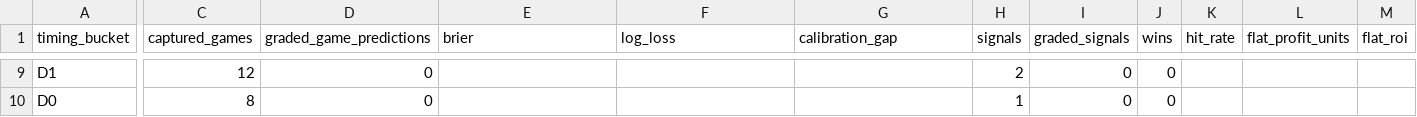
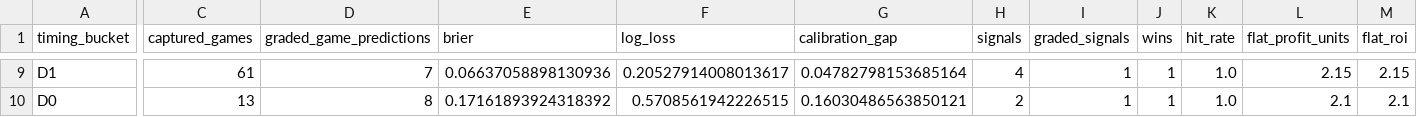
Before and after one commit to drhyphy/ncaa-football-daily-board, a CSV file: model/reports/timing_by_horizon.csv, drawn as a sheet; only a part is shown, gaps mark what is left out; the diff covers the shown part only; the diff names each change by its address in the sheet, - before the commit and + after, or states it on an @@ line.

```diff
--- a/model/reports/timing_by_horizon.csv
+++ b/model/reports/timing_by_horizon.csv
-C9 (captured_games): 12
+C9 (captured_games): 61
-D9 (graded_game_predictions): 0
+D9 (graded_game_predictions): 7
-E9 (brier): (empty)
+E9 (brier): 0.06637058898130936
-F9 (log_loss): (empty)
+F9 (log_loss): 0.20527914008013617
-G9 (calibration_gap): (empty)
+G9 (calibration_gap): 0.04782798153685164
-H9 (signals): 2
+H9 (signals): 4
-I9:I10 (graded_signals): 0
+I9:I10 (graded_signals): 1
-J9:J10 (wins): 0
+J9:J10 (wins): 1
-K9:K10 (hit_rate): (empty)
+K9:K10 (hit_rate): 1.0
-L9 (flat_profit_units): (empty)
+L9 (flat_profit_units): 2.15
-M9 (flat_roi): (empty)
+M9 (flat_roi): 2.15
-C10 (captured_games): 8
+C10 (captured_games): 13
-D10 (graded_game_predictions): 0
+D10 (graded_game_predictions): 8
-E10 (brier): (empty)
+E10 (brier): 0.17161893924318392
-F10 (log_loss): (empty)
+F10 (log_loss): 0.5708561942226515
-G10 (calibration_gap): (empty)
+G10 (calibration_gap): 0.16030486563850121
-H10 (signals): 1
+H10 (signals): 2
-L10 (flat_profit_units): (empty)
+L10 (flat_profit_units): 2.1
-M10 (flat_roi): (empty)
+M10 (flat_roi): 2.1
```
Also changed, not shown: 35 edited cells elsewhere in this file, model/reports/timing_game_lifecycle.csv, model/reports/timing_pairwise_prices.csv, 7 other files.
